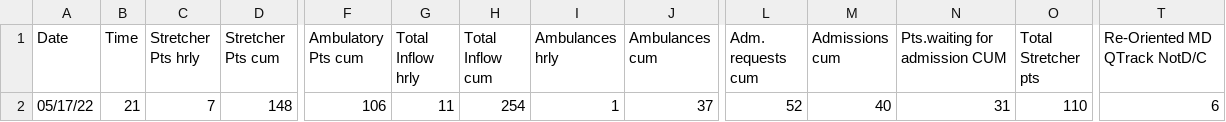
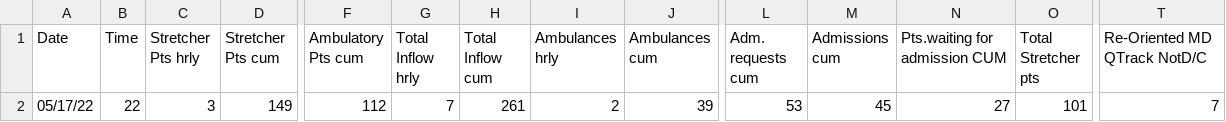
Before and after one commit to drdevinhopkins/hourly-report, a CSV file: data/current.csv, drawn as a sheet; only a part is shown, gaps mark what is left out; the diff covers the shown part only; the diff names each change by its address in the sheet, - before the commit and + after, or states it on an @@ line.

```diff
--- a/data/current.csv
+++ b/data/current.csv
-B2 (Time): 21
+B2 (Time): 22
-C2 (Stretcher Pts hrly): 7
+C2 (Stretcher Pts hrly): 3
-D2 (Stretcher Pts cum): 148
+D2 (Stretcher Pts cum): 149
-F2 (Ambulatory Pts cum): 106
+F2 (Ambulatory Pts cum): 112
-G2 (Total Inflow hrly): 11
+G2 (Total Inflow hrly): 7
-H2 (Total Inflow cum): 254
+H2 (Total Inflow cum): 261
-I2 (Ambulances hrly): 1
+I2 (Ambulances hrly): 2
-J2 (Ambulances cum): 37
+J2 (Ambulances cum): 39
-L2 (Adm. requests cum): 52
+L2 (Adm. requests cum): 53
-M2 (Admissions cum): 40
+M2 (Admissions cum): 45
-N2 (Pts.waiting for admission CUM): 31
+N2 (Pts.waiting for admission CUM): 27
-O2 (Total Stretcher pts): 110
+O2 (Total Stretcher pts): 101
-T2 (Re-Oriented MD QTrack NotD/C): 6
+T2 (Re-Oriented MD QTrack NotD/C): 7
```
Also changed, not shown: 19 edited cells elsewhere in this file, data/recent.csv, 2 other files.
